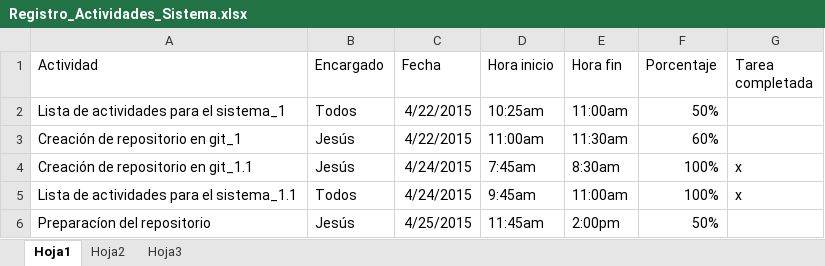
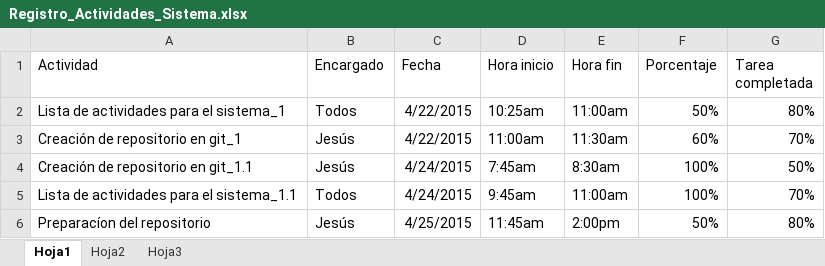
Before and after one commit to jessalbesshero/Sistema-Horarios, an Excel workbook: planeacion/Registro_Actividades_Sistema.xlsx, sheet Hoja1, drawn as a sheet; values as stored, in another font and other column widths than the file's, no borders; the diff names each change by its address in the sheet, - before the commit and + after, or states it on an @@ line.

Commit message:
sirio

```diff
--- a/planeacion/Registro_Actividades_Sistema.xlsx (sheet Hoja1)
+++ b/planeacion/Registro_Actividades_Sistema.xlsx (sheet Hoja1)
-G2 (Tarea completada): (empty)
+G2 (Tarea completada): 80%
-G3 (Tarea completada): (empty)
+G3 (Tarea completada): 70%
-G4 (Tarea completada): x
+G4 (Tarea completada): 50%
-G5 (Tarea completada): x
+G5 (Tarea completada): 70%
-G6 (Tarea completada): (empty)
+G6 (Tarea completada): 80%
```
